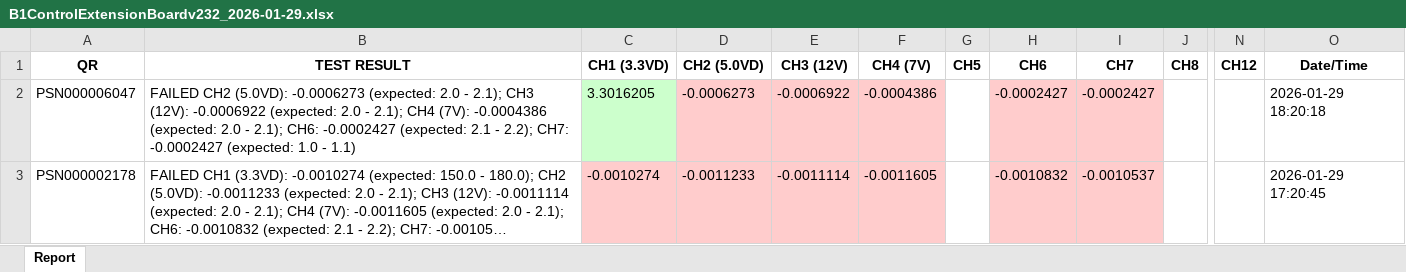
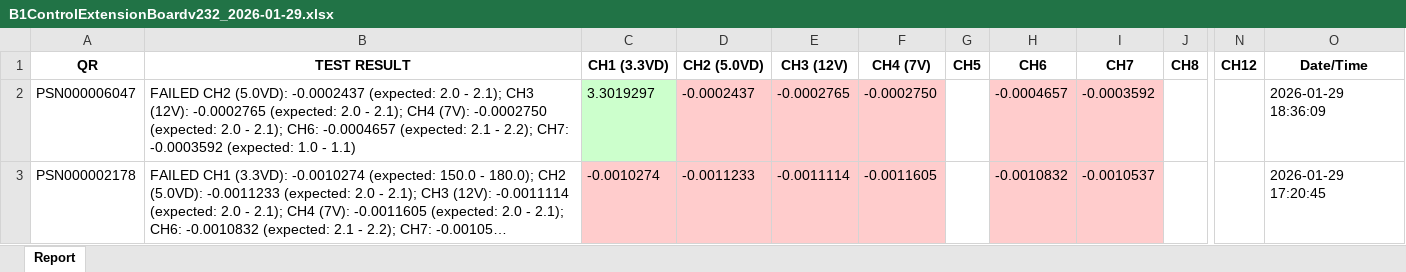
Before and after one commit to dip16igor/SDM4055A_Controller, an Excel workbook: B1ControlExtensionBoardv232_2026-01-29.xlsx, sheet Report, drawn as a sheet; only a part is shown, gaps mark what is left out; long unchanged cells end in …; values as stored, in another font and other column widths than the file's, no borders; the diff names each change by its address in the sheet, - before the commit and + after, or states it on an @@ line.

```diff
--- a/B1ControlExtensionBoardv232_2026-01-29.xlsx (sheet Report)
+++ b/B1ControlExtensionBoardv232_2026-01-29.xlsx (sheet Report)
-B2 (TEST RESULT): …CH2 (5.0VD): -0.0006273 (expected: 2.0 - 2.1); CH3 (12V): -0.0006922 (expected: 2.0 - 2.1); CH4 (7V): -0.0004386 (expected: 2.0 - 2.1); CH6: -0.0002427 (expected: 2.1 - 2.2); CH7: -0.0002427 (expected: 1.0…
+B2 (TEST RESULT): …CH2 (5.0VD): -0.0002437 (expected: 2.0 - 2.1); CH3 (12V): -0.0002765 (expected: 2.0 - 2.1); CH4 (7V): -0.0002750 (expected: 2.0 - 2.1); CH6: -0.0004657 (expected: 2.1 - 2.2); CH7: -0.0003592 (expected: 1.0…
-C2 (CH1 (3.3VD)): 3.3016205
+C2 (CH1 (3.3VD)): 3.3019297
-D2 (CH2 (5.0VD)): -0.0006273
+D2 (CH2 (5.0VD)): -0.0002437
-E2 (CH3 (12V)): -0.0006922
+E2 (CH3 (12V)): -0.0002765
-F2 (CH4 (7V)): -0.0004386
+F2 (CH4 (7V)): -0.0002750
-H2 (CH6): -0.0002427
+H2 (CH6): -0.0004657
-I2 (CH7): -0.0002427
+I2 (CH7): -0.0003592
-O2 (Date/Time): 2026-01-29 18:20:18
+O2 (Date/Time): 2026-01-29 18:36:09
```
Also changed, not shown: 2 other files.
